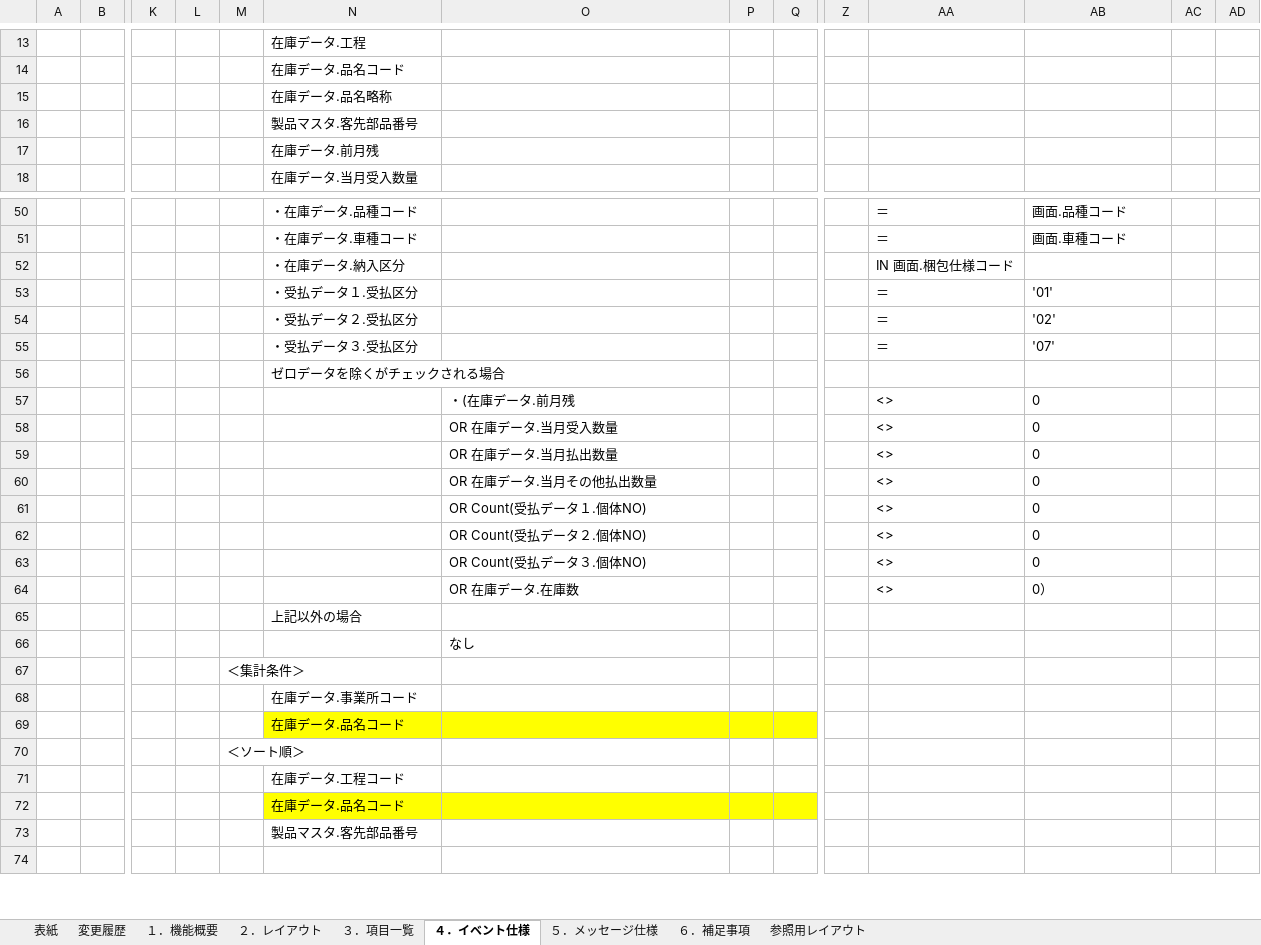
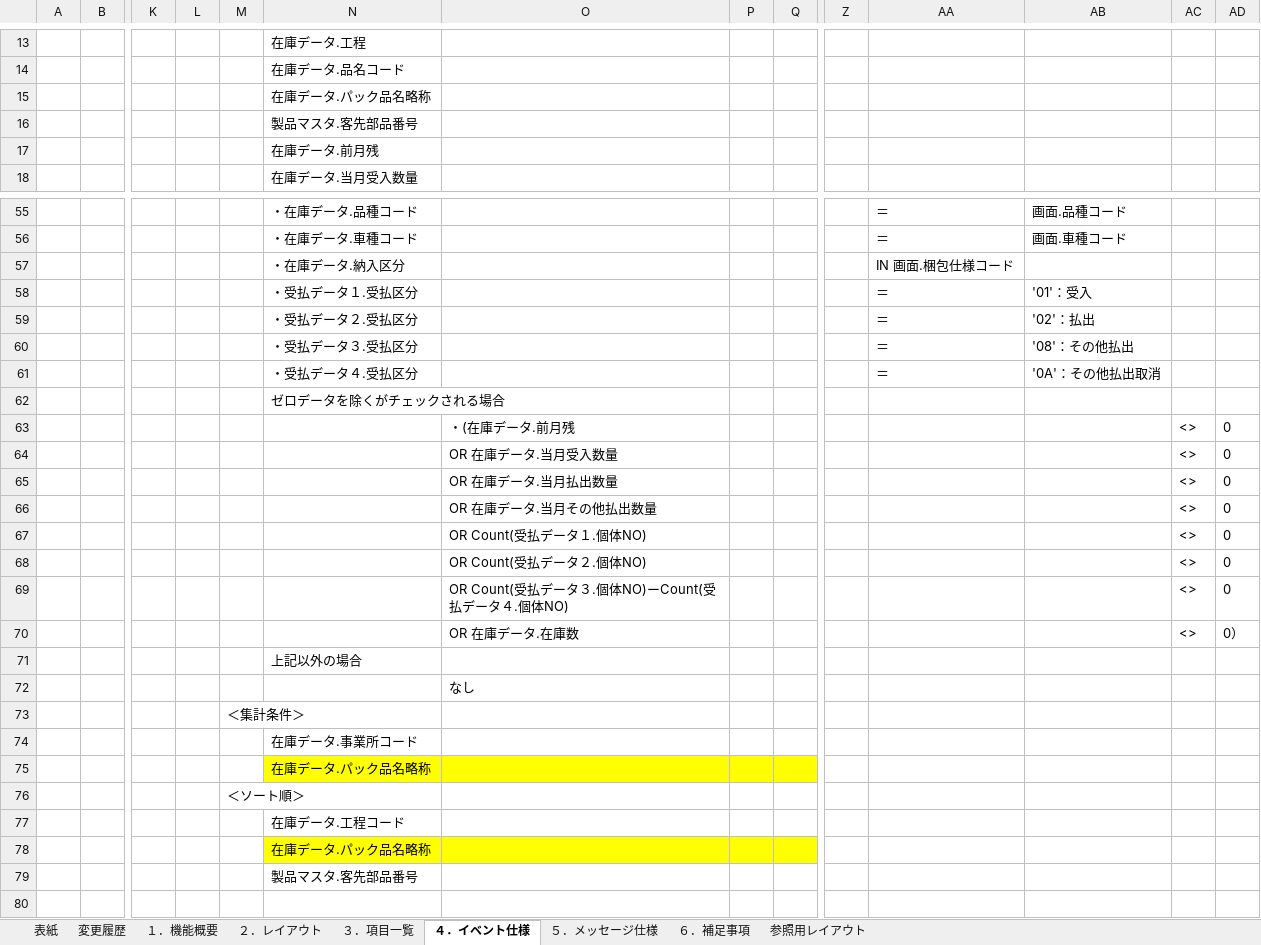
Before and after one commit to LeviDlflu/backdoor, an Excel workbook: 01_基本設計書/20200220リリース/SC-Z01_在庫照会.xlsx, sheet ４．イベント仕様, drawn as a sheet; only a part is shown, gaps mark what is left out; values as stored, in another font and other column widths than the file's, no borders; charts and pictures not drawn; removed rows and columns are numbered as before the commit, all else as after; rows hold the shown columns only; the diff covers the shown part only; the diff names each change by its address in the sheet, - before the commit and + after, or states it on an @@ line.

```diff
--- a/01_基本設計書/20200220リリース/SC-Z01_在庫照会.xlsx (sheet ４．イベント仕様)
+++ b/01_基本設計書/20200220リリース/SC-Z01_在庫照会.xlsx (sheet ４．イベント仕様)
-N15: 在庫データ.品名略称
+N15: 在庫データ.パック品名略称
-AB58: '01'
+AB58: '01'：受入
-AB59: '02'
+AB59: '02'：払出
-AB60: '07'
+AB60: '08'：その他払出
+row 61:  |  |  |  |  | ・受払データ４.受払区分 |  |  |  |  | ＝ | '0A'：その他払出取消
-row 57:  |  |  |  |  |  | ・(在庫データ.前月残 |  |  |  | <> | 0
-row 58:  |  |  |  |  |  | OR 在庫データ.当月受入数量 |  |  |  | <> | 0
-row 59:  |  |  |  |  |  | OR 在庫データ.当月払出数量 |  |  |  | <> | 0
-row 60:  |  |  |  |  |  | OR 在庫データ.当月その他払出数量 |  |  |  | <> | 0
-row 61:  |  |  |  |  |  | OR Count(受払データ１.個体NO) |  |  |  | <> | 0
-row 62:  |  |  |  |  |  | OR Count(受払データ２.個体NO) |  |  |  | <> | 0
-row 63:  |  |  |  |  |  | OR Count(受払データ３.個体NO) |  |  |  | <> | 0
-row 64:  |  |  |  |  |  | OR 在庫データ.在庫数 |  |  |  | <> | 0）
+row 63:  |  |  |  |  |  | ・(在庫データ.前月残 |  |  |  |  |  | <> | 0
+row 64:  |  |  |  |  |  | OR 在庫データ.当月受入数量 |  |  |  |  |  | <> | 0
+row 65:  |  |  |  |  |  | OR 在庫データ.当月払出数量 |  |  |  |  |  | <> | 0
+row 66:  |  |  |  |  |  | OR 在庫データ.当月その他払出数量 |  |  |  |  |  | <> | 0
+row 67:  |  |  |  |  |  | OR Count(受払データ１.個体NO) |  |  |  |  |  | <> | 0
+row 68:  |  |  |  |  |  | OR Count(受払データ２.個体NO) |  |  |  |  |  | <> | 0
+row 69:  |  |  |  |  |  | OR Count(受払データ３.個体NO)ーCount(受払データ４.個体NO) |  |  |  |  |  | <> | 0
+row 70:  |  |  |  |  |  | OR 在庫データ.在庫数 |  |  |  |  |  | <> | 0）
-N75: 在庫データ.品名コード
+N75: 在庫データ.パック品名略称
-N78: 在庫データ.品名コード
+N78: 在庫データ.パック品名略称
```
Also changed, not shown: 5 added rows and 8 edited cells elsewhere in this sheet, sheet ５．メッセージ仕様, charts or pictures, 01_基本設計書/20200220リリース/SC-Z01A_入出庫来歴照会.xlsx, 01_基本設計書/20200220リリース/レイアウト作成一覧.xlsx.
